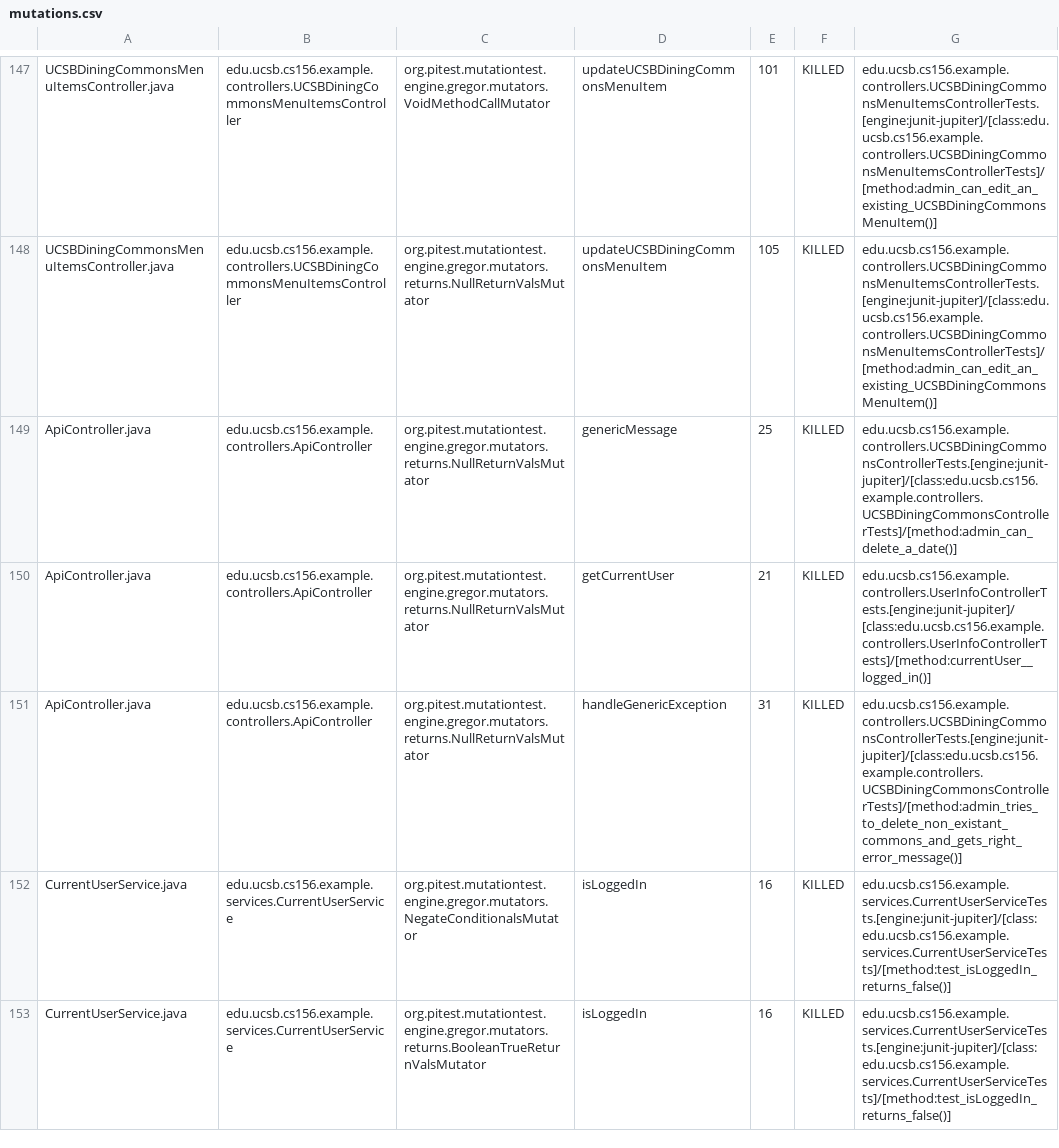
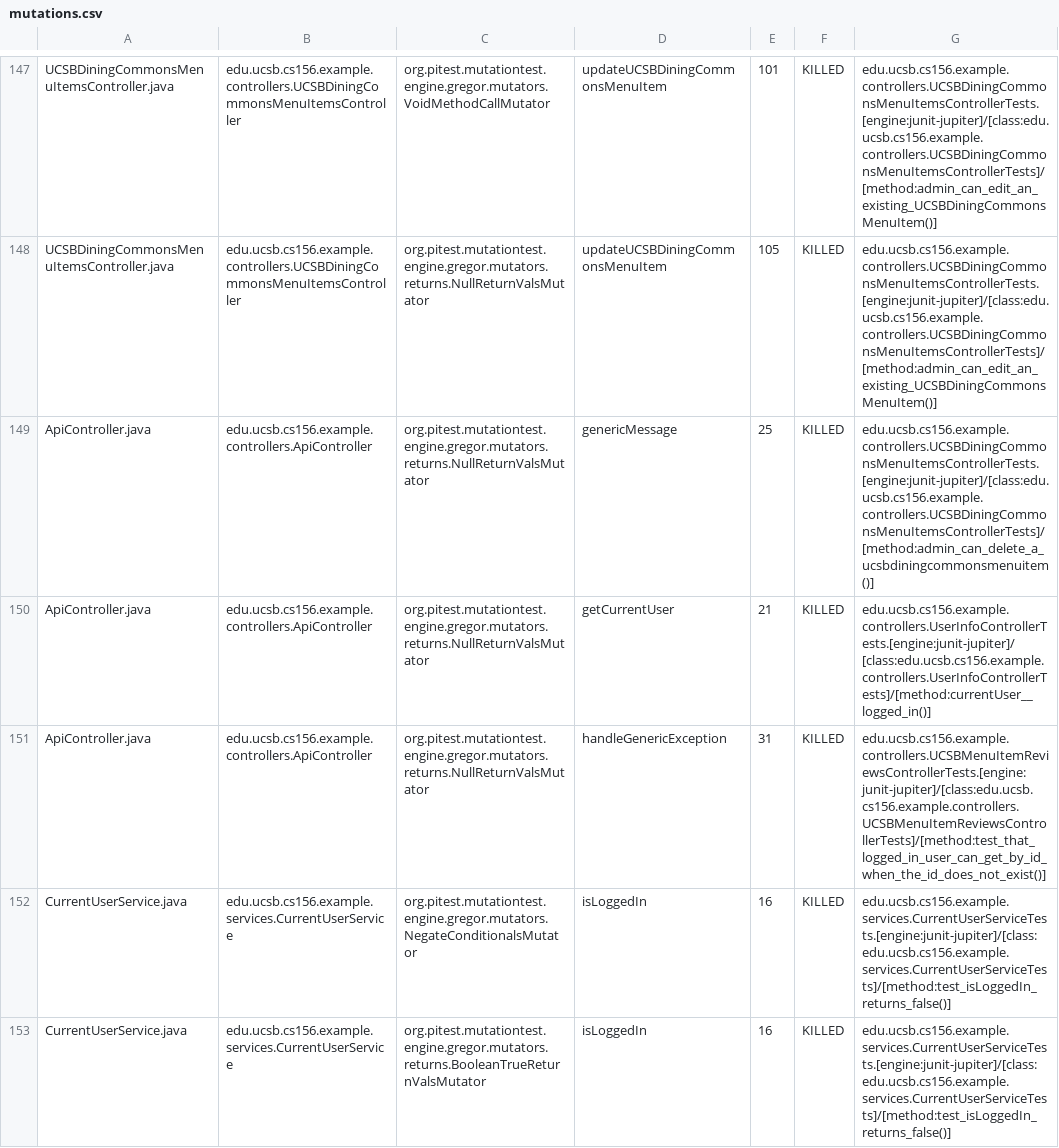
Before and after one commit to ucsb-cs156-w24/team03-w24-4pm-3, a CSV file: prs/119/pitest/mutations.csv, drawn as a sheet; only a part is shown, gaps mark what is left out.

Commit message:
Deploying to gh-pages from @ ucsb-cs156-w24/team03-w24-4pm-3@fcc76471a71529e8ae6a228cc9a82bb199bbab76 🚀

```diff
--- a/prs/119/pitest/mutations.csv
+++ b/prs/119/pitest/mutations.csv
@@ -148,5 +148,5 @@ UCSBDiningCommonsMenuItemsController.java,edu.ucsb.cs156.example.controllers.UCS
 UCSBDiningCommonsMenuItemsController.java,edu.ucsb.cs156.example.controllers.UCSBDiningCommonsMenuItemsController,org.pitest.mutationtest.engine.gregor.mutators.returns.NullReturnValsMutator,updateUCSBDiningCommonsMenuItem,105,KILLED,edu.ucsb.cs156.example.controllers.UCSBDiningCommonsMenuItemsControllerTests.[engine:junit-jupiter]/[class:edu.ucsb.cs156.example.controllers.UCSBDiningCommonsMenuItemsControllerTests]/[method:admin_can_edit_an_existing_UCSBDiningCommonsMenuItem()]
-ApiController.java,edu.ucsb.cs156.example.controllers.ApiController,org.pitest.mutationtest.engine.gregor.mutators.returns.NullReturnValsMutator,genericMessage,25,KILLED,edu.ucsb.cs156.example.controllers.UCSBDiningCommonsControllerTests.[engine:junit-jupiter]/[class:edu.ucsb.cs156.example.controllers.UCSBDiningCommonsControllerTests]/[method:admin_can_delete_a_date()]
+ApiController.java,edu.ucsb.cs156.example.controllers.ApiController,org.pitest.mutationtest.engine.gregor.mutators.returns.NullReturnValsMutator,genericMessage,25,KILLED,edu.ucsb.cs156.example.controllers.UCSBDiningCommonsMenuItemsControllerTests.[engine:junit-jupiter]/[class:edu.ucsb.cs156.example.controllers.UCSBDiningCommonsMenuItemsControllerTests]/[method:admin_can_delete_a_ucsbdiningcommonsmenuitem()]
 ApiController.java,edu.ucsb.cs156.example.controllers.ApiController,org.pitest.mutationtest.engine.gregor.mutators.returns.NullReturnValsMutator,getCurrentUser,21,KILLED,edu.ucsb.cs156.example.controllers.UserInfoControllerTests.[engine:junit-jupiter]/[class:edu.ucsb.cs156.example.controllers.UserInfoControllerTests]/[method:currentUser__logged_in()]
-ApiController.java,edu.ucsb.cs156.example.controllers.ApiController,org.pitest.mutationtest.engine.gregor.mutators.returns.NullReturnValsMutator,handleGenericException,31,KILLED,edu.ucsb.cs156.example.controllers.UCSBDiningCommonsControllerTests.[engine:junit-jupiter]/[class:edu.ucsb.cs156.example.controllers.UCSBDiningCommonsControllerTests]/[method:admin_tries_to_delete_non_existant_commons_and_gets_right_error_message()]
+ApiController.java,edu.ucsb.cs156.example.controllers.ApiController,org.pitest.mutationtest.engine.gregor.mutators.returns.NullReturnValsMutator,handleGenericException,31,KILLED,edu.ucsb.cs156.example.controllers.UCSBMenuItemReviewsControllerTests.[engine:junit-jupiter]/[class:edu.ucsb.cs156.example.controllers.UCSBMenuItemReviewsControllerTests]/[method:test_that_logged_in_user_can_get_by_id_when_the_id_does_not_exist()]
 CurrentUserService.java,edu.ucsb.cs156.example.services.CurrentUserService,org.pitest.mutationtest.engine.gregor.mutators.NegateConditionalsMutator,isLoggedIn,16,KILLED,edu.ucsb.cs156.example.services.CurrentUserServiceTests.[engine:junit-jupiter]/[class:edu.ucsb.cs156.example.services.CurrentUserServiceTests]/[method:test_isLoggedIn_returns_false()]
```
Also changed, not shown: 17 other files.
